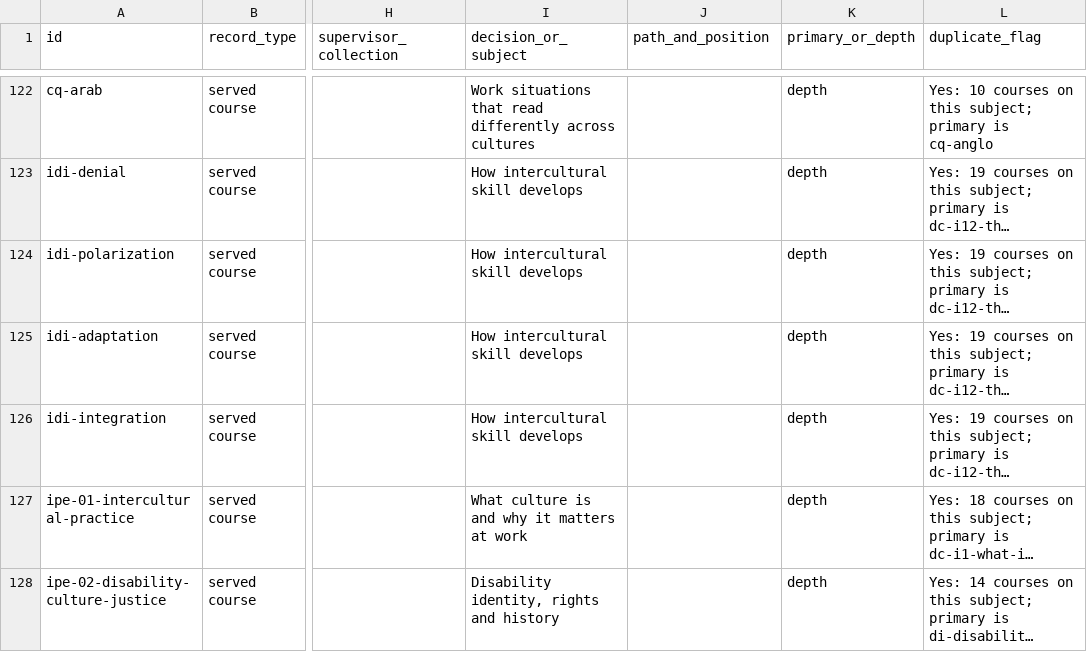
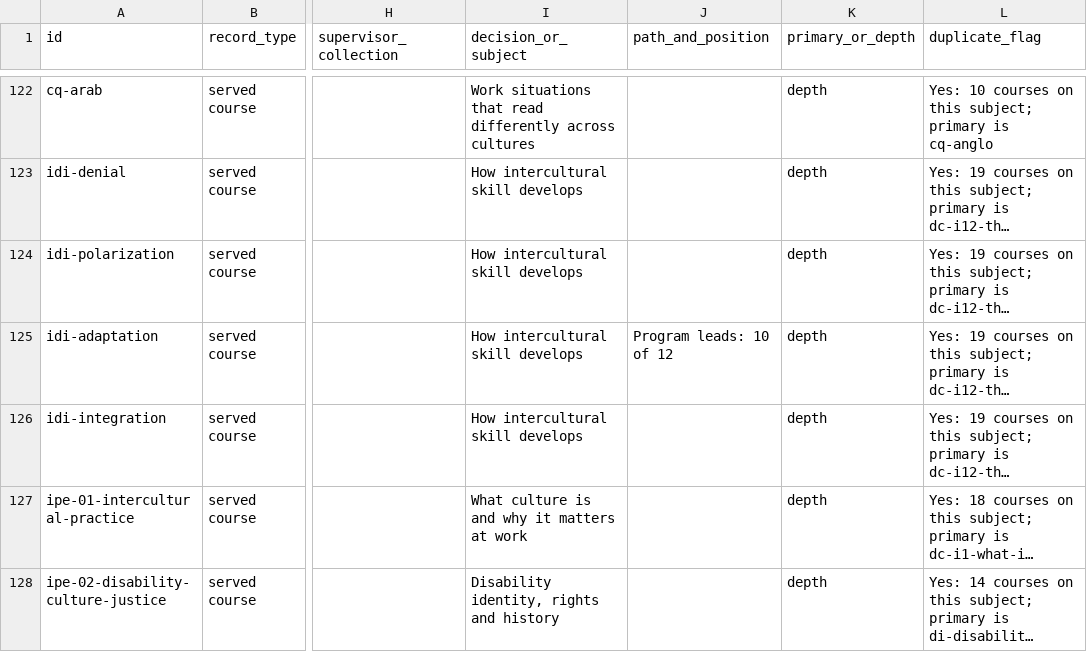
Before and after one commit to alphaequity123-afk/one-dsd-people-access-culture, a CSV file: handoff/supervisor-curriculum/collections-placement.csv, drawn as a sheet; only a part is shown, gaps mark what is left out; long unchanged cells end in …; the diff covers the shown part only; the diff names each change by its address in the sheet, - before the commit and + after, or states it on an @@ line.

```diff
--- a/handoff/supervisor-curriculum/collections-placement.csv
+++ b/handoff/supervisor-curriculum/collections-placement.csv
-J125 (path_and_position): (empty)
+J125 (path_and_position): Program leads: 10 of 12
```
Also changed, not shown: 22 edited cells elsewhere in this file, 4 other files.
